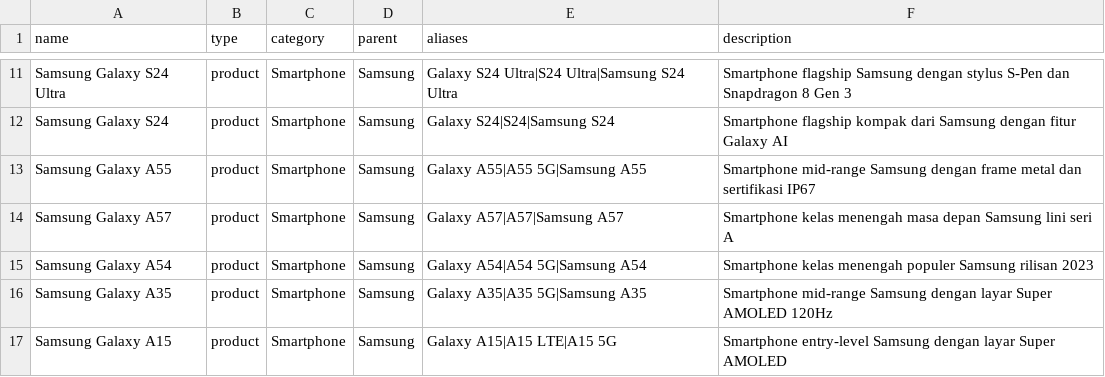
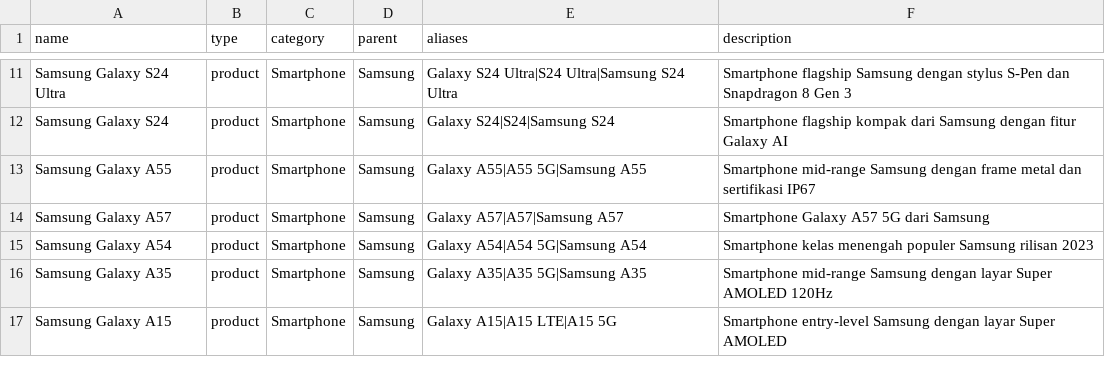
Before and after one commit to azmifauzan/suaranetijen, a CSV file: database/data/seed_entities.csv, drawn as a sheet; only a part is shown, gaps mark what is left out.

```diff
--- a/database/data/seed_entities.csv
+++ b/database/data/seed_entities.csv
@@ -13,3 +13,3 @@ Samsung Galaxy S24,product,Smartphone,Samsung,Galaxy S24|S24|Samsung S24,Smartph
 Samsung Galaxy A55,product,Smartphone,Samsung,Galaxy A55|A55 5G|Samsung A55,Smartphone mid-range Samsung dengan frame metal dan sertifikasi IP67
-Samsung Galaxy A57,product,Smartphone,Samsung,Galaxy A57|A57|Samsung A57,Smartphone kelas menengah masa depan Samsung lini seri A
+Samsung Galaxy A57,product,Smartphone,Samsung,Galaxy A57|A57|Samsung A57,Smartphone Galaxy A57 5G dari Samsung
 Samsung Galaxy A54,product,Smartphone,Samsung,Galaxy A54|A54 5G|Samsung A54,Smartphone kelas menengah populer Samsung rilisan 2023
```
Also changed, not shown: 30 other files.
